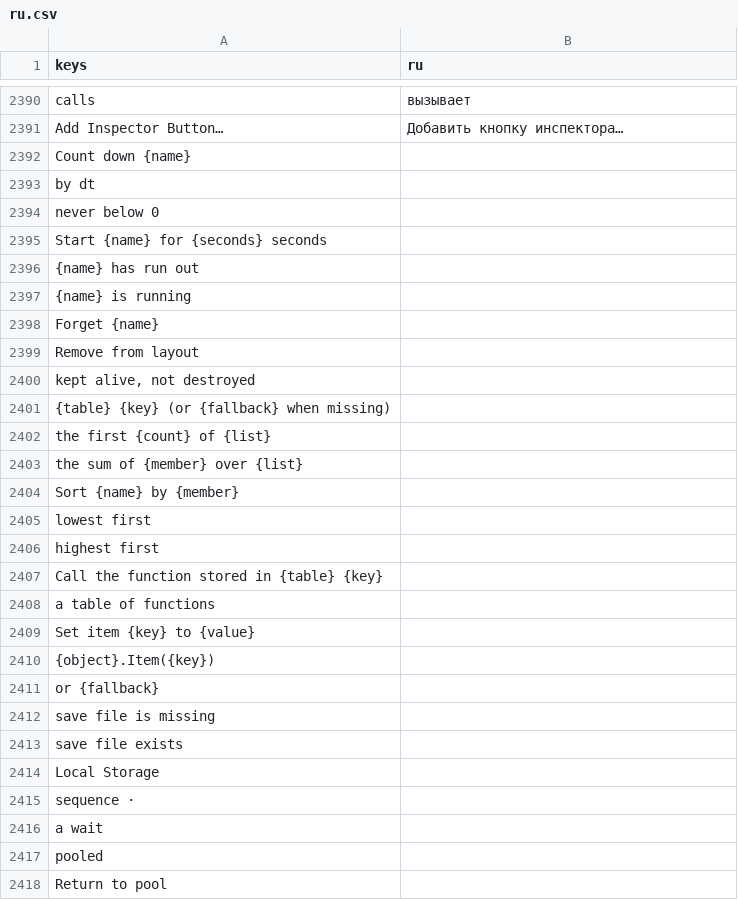
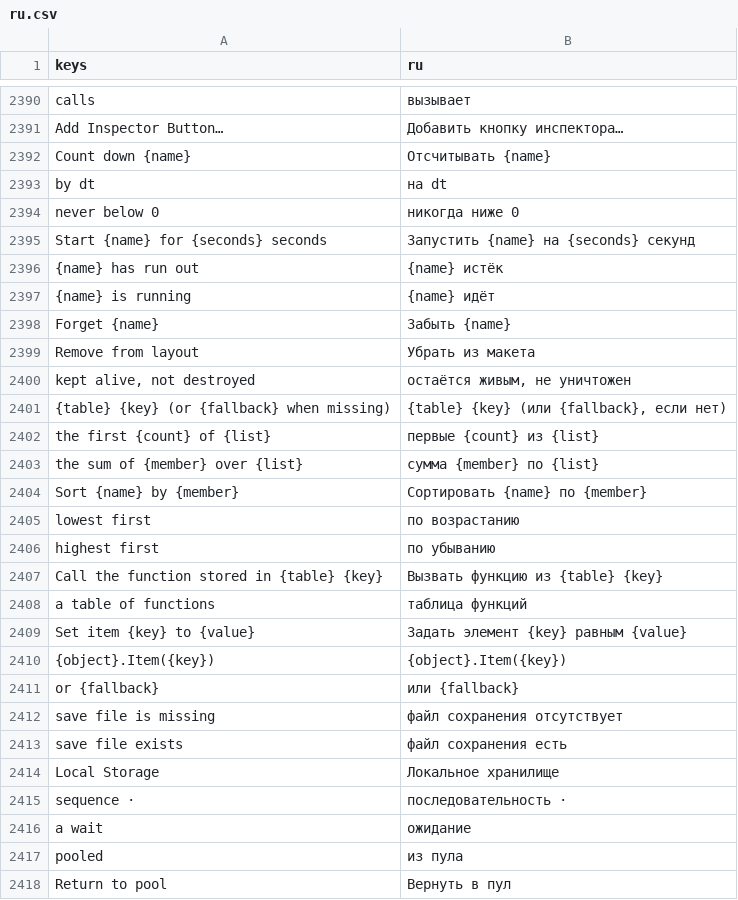
Before and after one commit to SalmanShhh/Godot-EventSheet-Visual-Scripting, a CSV file: addons/eventsheet/translations/ru.csv, drawn as a sheet; only a part is shown, gaps mark what is left out; the diff covers the shown part only.

```diff
--- a/addons/eventsheet/translations/ru.csv
+++ b/addons/eventsheet/translations/ru.csv
@@ -2415,28 +2415,28 @@ calls,вызывает
 Add Inspector Button…,Добавить кнопку инспектора…
-Count down {name},
-by dt,
-never below 0,
-Start {name} for {seconds} seconds,
-{name} has run out,
-{name} is running,
-Forget {name},
-Remove from layout,
-"kept alive, not destroyed",
-{table} {key} (or {fallback} when missing),
-the first {count} of {list},
-the sum of {member} over {list},
-Sort {name} by {member},
-lowest first,
-highest first,
-Call the function stored in {table} {key},
-a table of functions,
-Set item {key} to {value},
-{object}.Item({key}),
-or {fallback},
-save file is missing,
-save file exists,
-Local Storage,
-sequence ·,
-a wait,
-pooled,
-Return to pool,
+Count down {name},Отсчитывать {name}
+by dt,на dt
+never below 0,никогда ниже 0
+Start {name} for {seconds} seconds,Запустить {name} на {seconds} секунд
+{name} has run out,{name} истёк
+{name} is running,{name} идёт
+Forget {name},Забыть {name}
+Remove from layout,Убрать из макета
+"kept alive, not destroyed","остаётся живым, не уничтожен"
+{table} {key} (or {fallback} when missing),"{table} {key} (или {fallback}, если нет)"
+the first {count} of {list},первые {count} из {list}
+the sum of {member} over {list},сумма {member} по {list}
+Sort {name} by {member},Сортировать {name} по {member}
+lowest first,по возрастанию
+highest first,по убыванию
+Call the function stored in {table} {key},Вызвать функцию из {table} {key}
+a table of functions,таблица функций
+Set item {key} to {value},Задать элемент {key} равным {value}
+{object}.Item({key}),{object}.Item({key})
+or {fallback},или {fallback}
+save file is missing,файл сохранения отсутствует
+save file exists,файл сохранения есть
+Local Storage,Локальное хранилище
+sequence ·,последовательность ·
+a wait,ожидание
+pooled,из пула
+Return to pool,Вернуть в пул
```
Also changed, not shown: 1 edited cell elsewhere in this file, addons/eventsheet/translations/de.csv, addons/eventsheet/translations/es.csv, 5 other files.
